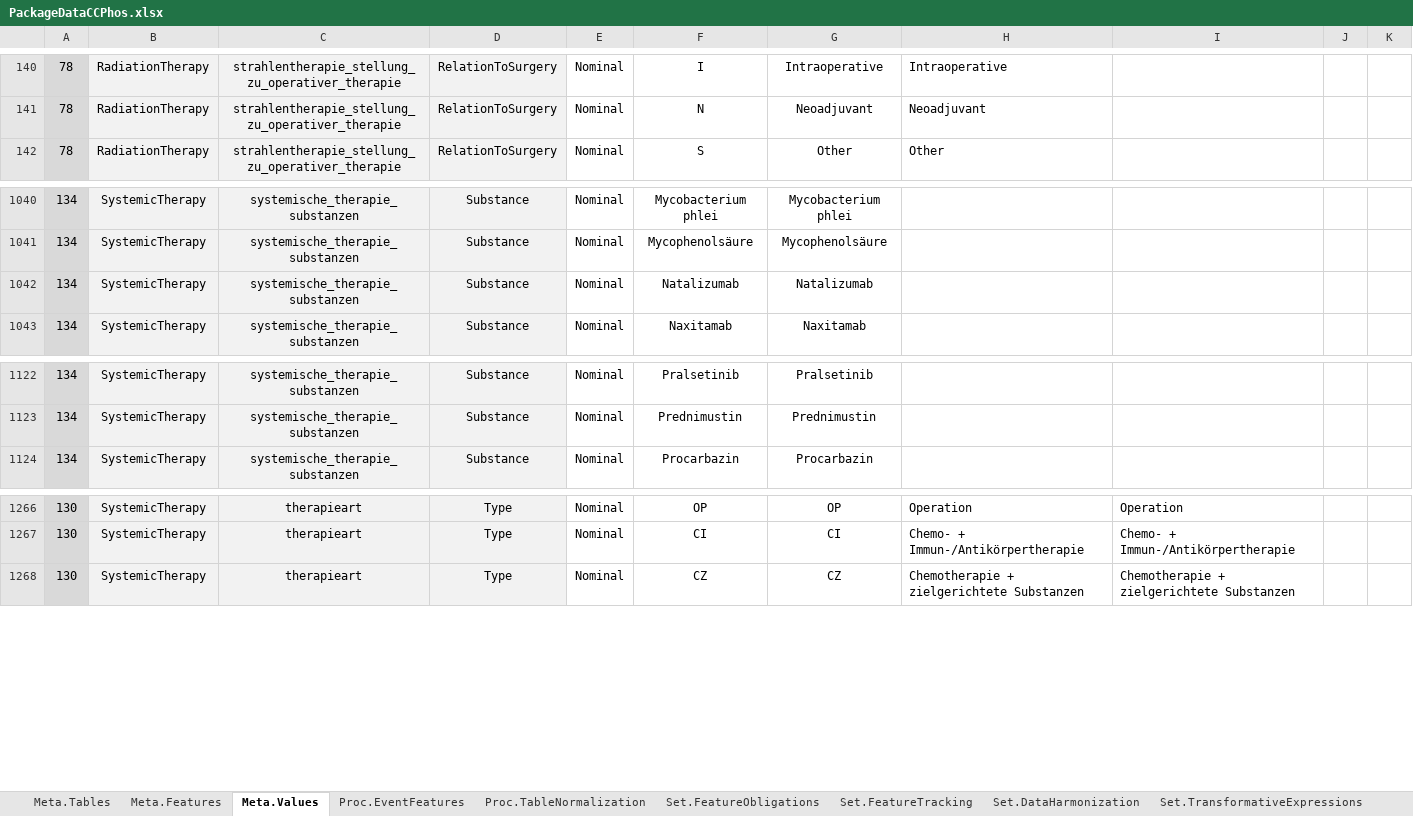
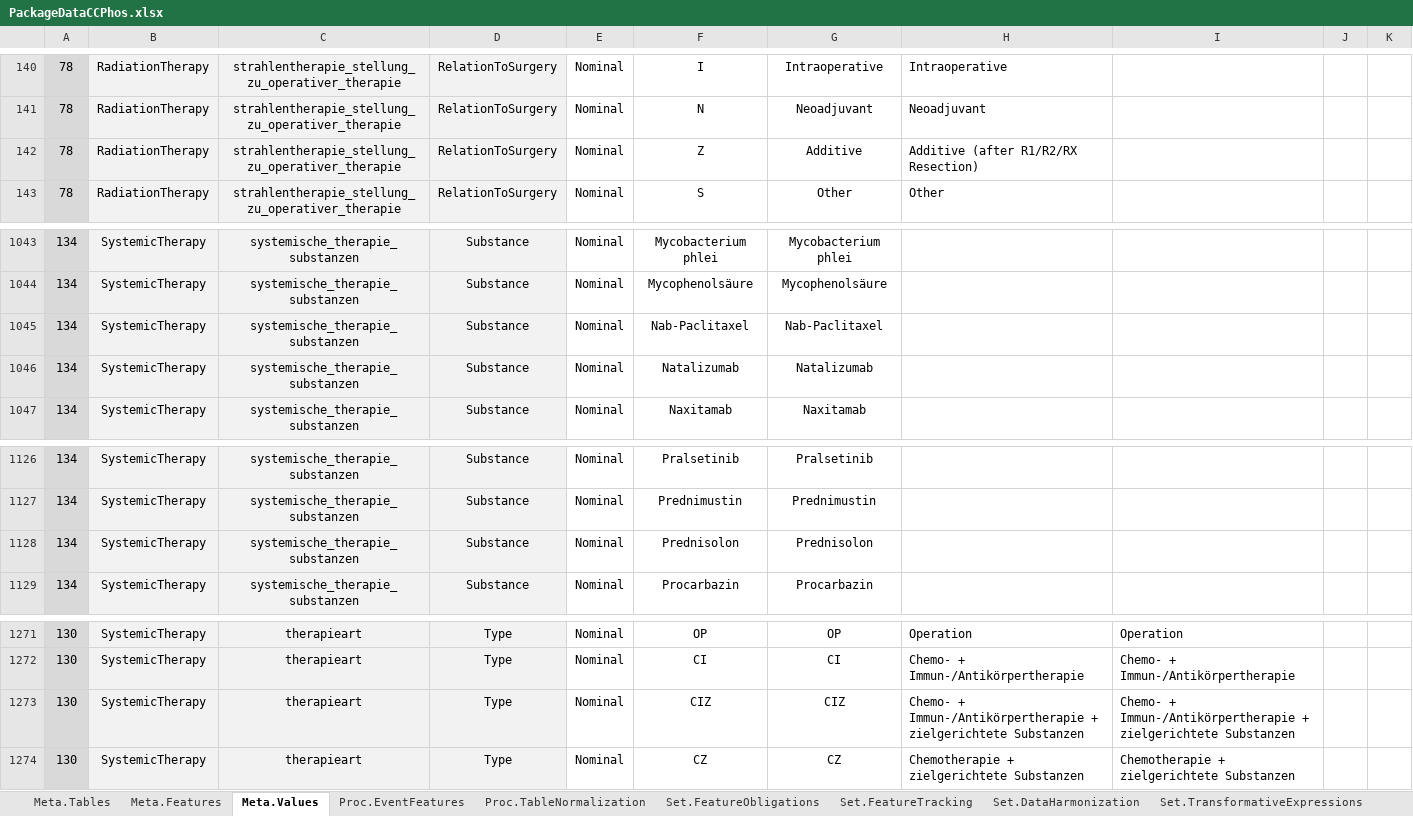
Before and after one commit to BastianReiter/dsCCPhos, an Excel workbook: Development/Data/PackageData/PackageDataCCPhos.xlsx, sheet Meta.Values, drawn as a sheet; only a part is shown, gaps mark what is left out; values as stored, in another font and other column widths than the file's, no borders; conditional formats not drawn; the diff covers the shown part only; the diff names each change by its address in the sheet, - before the commit and + after, or states it on an @@ line.

Commit message:
Meta data update

```diff
--- a/Development/Data/PackageData/PackageDataCCPhos.xlsx (sheet Meta.Values)
+++ b/Development/Data/PackageData/PackageDataCCPhos.xlsx (sheet Meta.Values)
+row 142: 78 | RadiationTherapy | strahlentherapie_stellung_zu_operativer_therapie | RelationToSurgery | Nominal | Z | Additive | Additive (after R1/R2/RX Resection)
+row 1045: 134 | SystemicTherapy | systemische_therapie_substanzen | Substance | Nominal | Nab-Paclitaxel | Nab-Paclitaxel
+row 1128: 134 | SystemicTherapy | systemische_therapie_substanzen | Substance | Nominal | Prednisolon | Prednisolon
+row 1273: 130 | SystemicTherapy | therapieart | Type | Nominal | CIZ | CIZ | Chemo- + Immun-/Antikörpertherapie + zielgerichtete Substanzen | Chemo- + Immun-/Antikörpertherapie + zielgerichtete Substanzen
```
Also changed, not shown: 6 added rows and 19 edited cells elsewhere in this sheet, sheet Set.Dictionary, formulas that keep their value, 6 other files.
